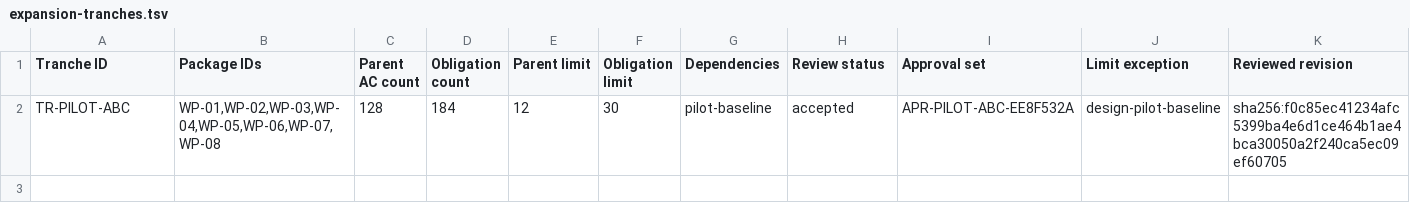
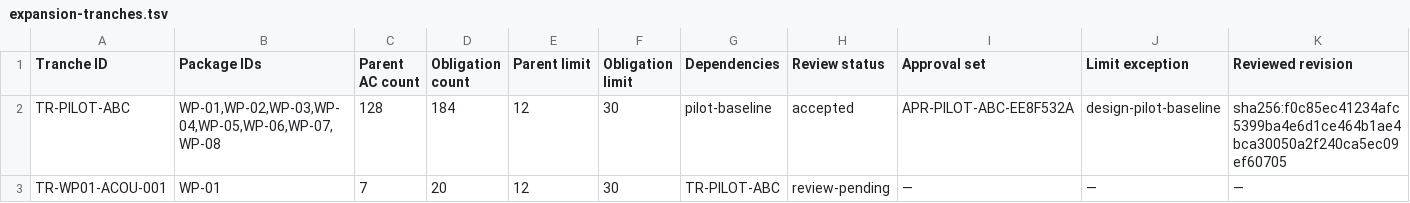
Before and after one commit to tanep3/yatagarasu2, a TSV file: docs/system-design/verification/expansion-tranches.tsv, drawn as a sheet; only a part is shown; rows hold the shown columns only; the diff names each change by its address in the sheet, - before the commit and + after, or states it on an @@ line.

```diff
--- a/docs/system-design/verification/expansion-tranches.tsv
+++ b/docs/system-design/verification/expansion-tranches.tsv
+row 3: TR-WP01-ACOU-001 | WP-01 | 7 | 20 | 12 | 30 | TR-PILOT-ABC | review-pending | — | — | —
```
Also changed, not shown: docs/system-design/verification/obligation-assignments.tsv, 15 other files.
